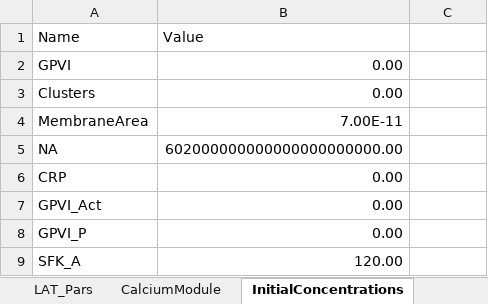
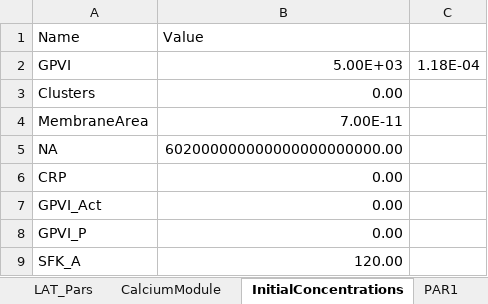
Before and after one commit to CTPSignalingLab/anjumso, an Excel workbook: Model_Parameters.xlsx, sheet InitialConcentrations, drawn as a sheet; only a part is shown; values as stored, in another font and other column widths than the file's, no borders; the diff names each change by its address in the sheet, - before the commit and + after, or states it on an @@ line.

```diff
--- a/Model_Parameters.xlsx (sheet InitialConcentrations)
+++ b/Model_Parameters.xlsx (sheet InitialConcentrations)
+sheet tab: PAR1
-B2 (Value): 0.00
+B2 (Value): 5.00E+03
-C2: (empty)
+C2: 1.18E-04
```
Also changed, not shown: sheet CalciumModule, other sheet tabs, 1 other file.
